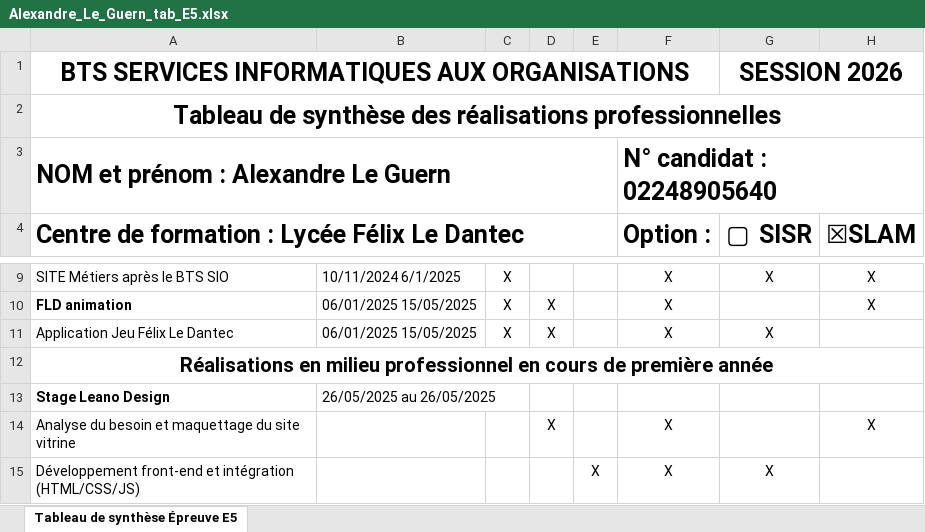
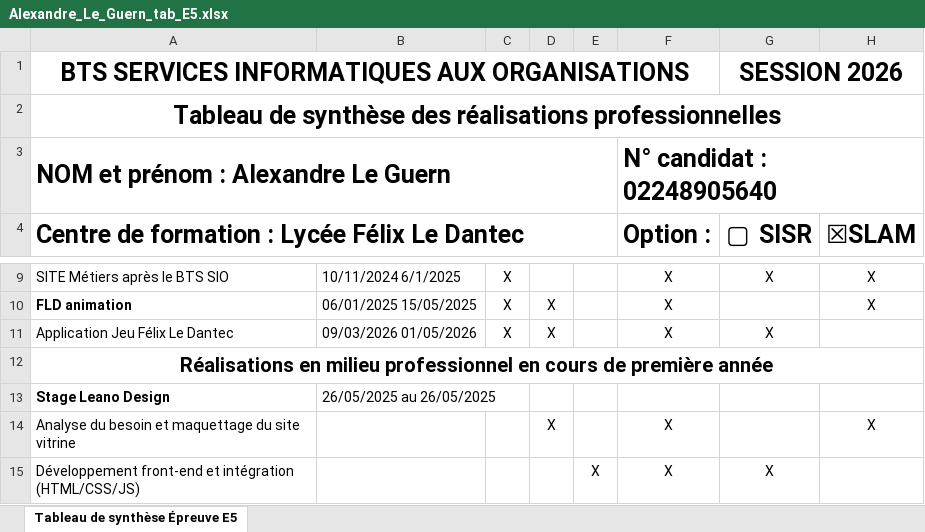
Before and after one commit to AleG168/Portfolio-Slam, an Excel workbook: documents/Alexandre_Le_Guern_tab_E5.xlsx, sheet Tableau de synthèse Épreuve E5, drawn as a sheet; only a part is shown, gaps mark what is left out; values as stored, in another font and other column widths than the file's, no borders; the diff names each change by its address in the sheet, - before the commit and + after, or states it on an @@ line.

```diff
--- a/documents/Alexandre_Le_Guern_tab_E5.xlsx (sheet Tableau de synthèse Épreuve E5)
+++ b/documents/Alexandre_Le_Guern_tab_E5.xlsx (sheet Tableau de synthèse Épreuve E5)
-B11: 06/01/2025 15/05/2025
+B11: 09/03/2026 01/05/2026
```
Also changed, not shown: 3 other files.
